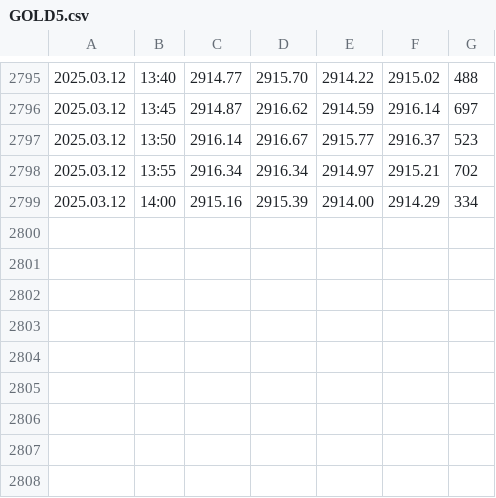
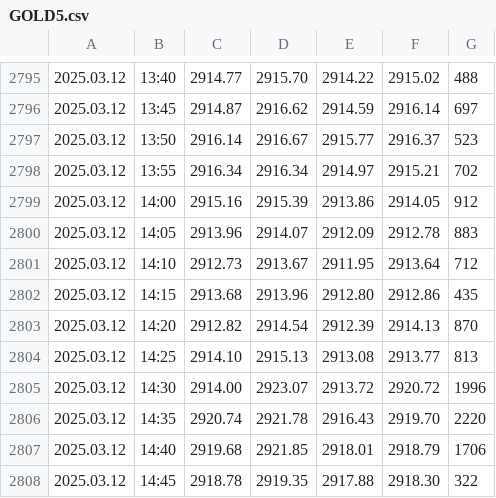
Before and after one commit to approveresearch/DATABASE, a CSV file: GOLD5.csv, drawn as a sheet; only a part is shown, gaps mark what is left out.

```diff
--- a/GOLD5.csv
+++ b/GOLD5.csv
@@ -2798,2 +2798,11 @@
 2025.03.12,13:55,2916.34,2916.34,2914.97,2915.21,702
-2025.03.12,14:00,2915.16,2915.39,2914.00,2914.29,334
+2025.03.12,14:00,2915.16,2915.39,2913.86,2914.05,912
+2025.03.12,14:05,2913.96,2914.07,2912.09,2912.78,883
+2025.03.12,14:10,2912.73,2913.67,2911.95,2913.64,712
+2025.03.12,14:15,2913.68,2913.96,2912.80,2912.86,435
+2025.03.12,14:20,2912.82,2914.54,2912.39,2914.13,870
+2025.03.12,14:25,2914.10,2915.13,2913.08,2913.77,813
+2025.03.12,14:30,2914.00,2923.07,2913.72,2920.72,1996
+2025.03.12,14:35,2920.74,2921.78,2916.43,2919.70,2220
+2025.03.12,14:40,2919.68,2921.85,2918.01,2918.79,1706
+2025.03.12,14:45,2918.78,2919.35,2917.88,2918.30,322
```
Also changed, not shown: GOLD60.csv.
